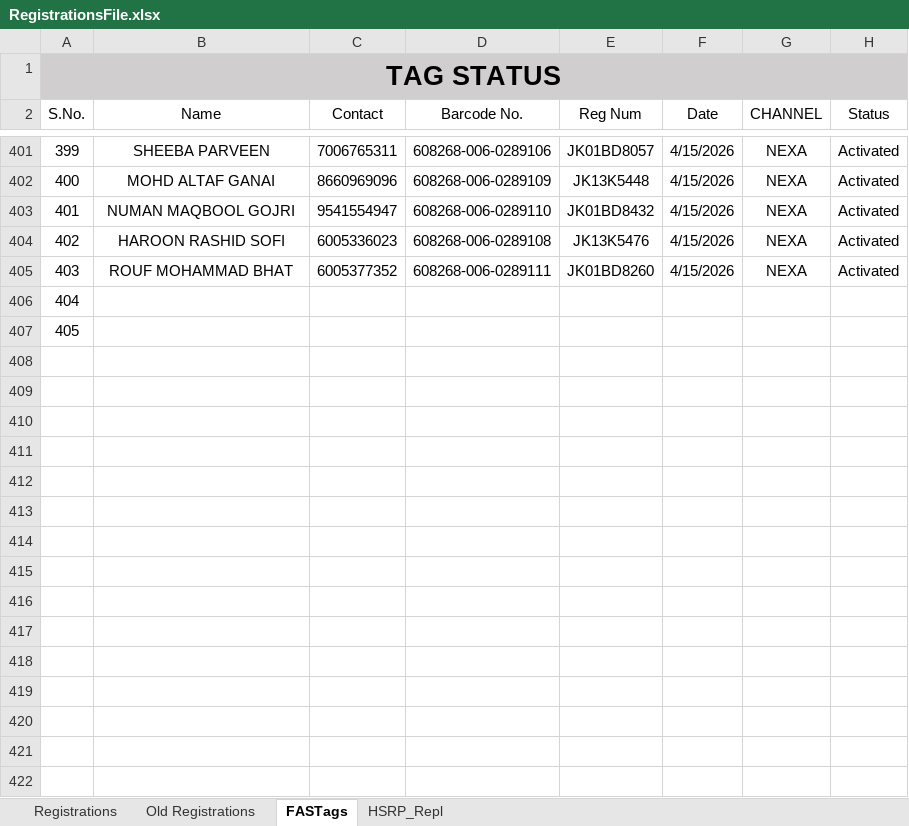
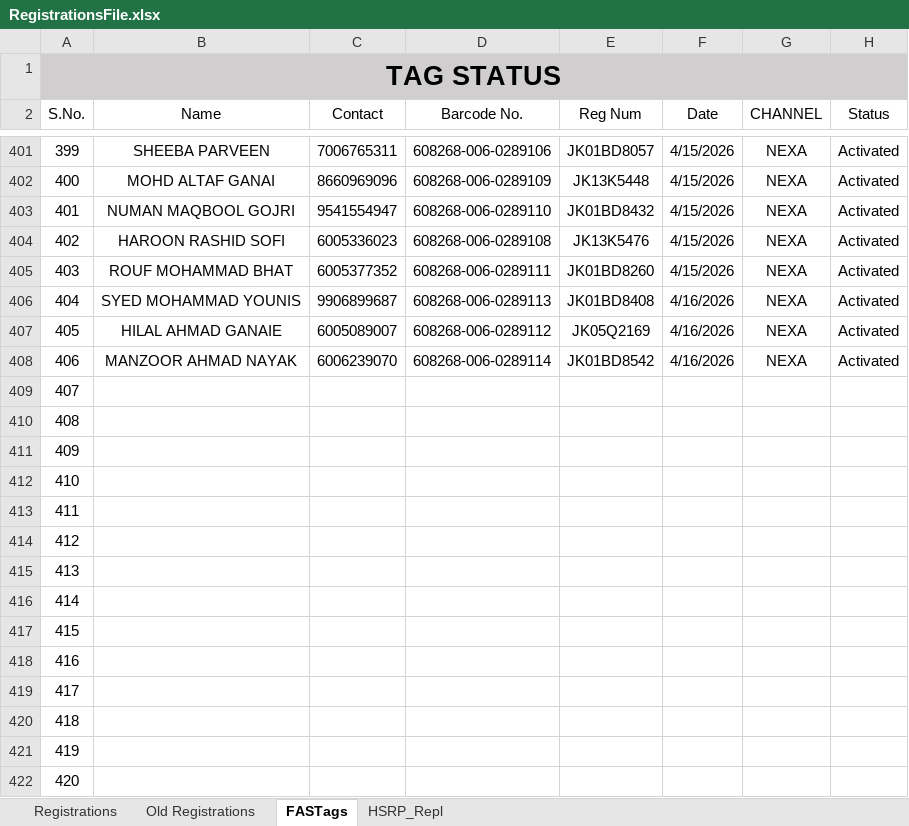
Before and after one commit to adilahmadsofi-ck/Documents, an Excel workbook: RegistrationsFile.xlsx, sheet FASTags, drawn as a sheet; only a part is shown, gaps mark what is left out; values as stored, in another font and other column widths than the file's, no borders; conditional formats and table styles not drawn; addresses are those after the commit; the diff names each change by its address in the sheet, - before the commit and + after, or states it on an @@ line.

```diff
--- a/RegistrationsFile.xlsx (sheet FASTags)
+++ b/RegistrationsFile.xlsx (sheet FASTags)
+row 406: 404 | SYED MOHAMMAD YOUNIS | 9906899687 | 608268-006-0289113 | JK01BD8408 | 4/16/2026 | NEXA | Activated
+row 407: 405 | HILAL AHMAD GANAIE | 6005089007 | 608268-006-0289112 | JK05Q2169 | 4/16/2026 | NEXA | Activated
+row 408: 406 | MANZOOR AHMAD NAYAK | 6006239070 | 608268-006-0289114 | JK01BD8542 | 4/16/2026 | NEXA | Activated
@@ column A (S.No.) renumbered between rows 409 and 410 @@
+row 411: 409
+row 412: 410
+row 413: 411
+row 414: 412
+row 415: 413
+row 416: 414
+row 417: 415
+row 418: 416
+row 419: 417
+row 420: 418
+row 421: 419
+row 422: 420
```
Also changed, not shown: sheet Registrations, formulas that keep their value, HSRP.xlsx, RC_FASTags_TransitStatus.xlsx, 1 other file.
